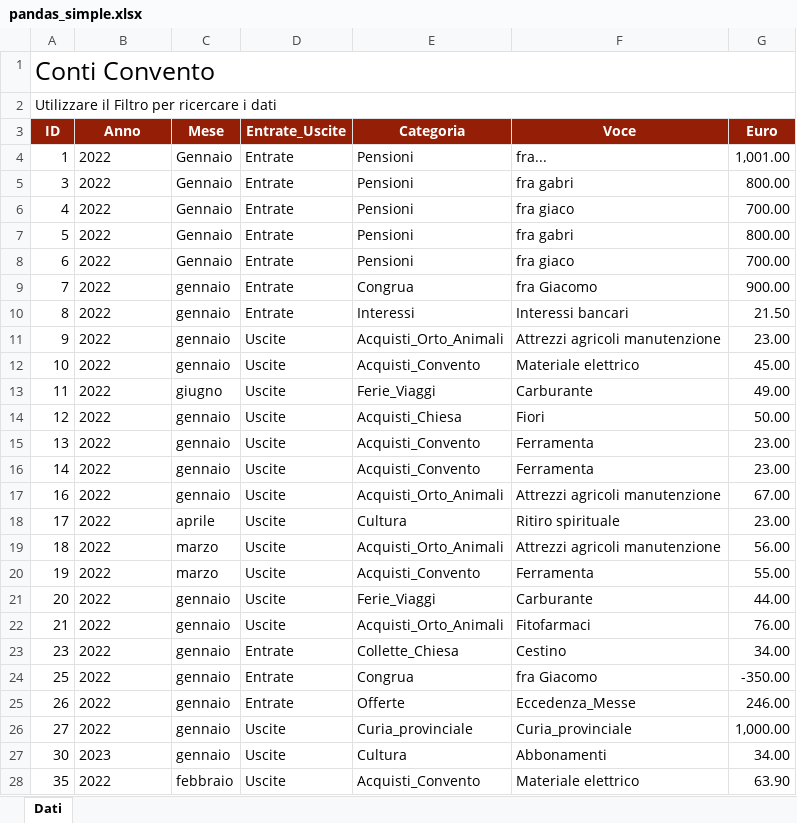
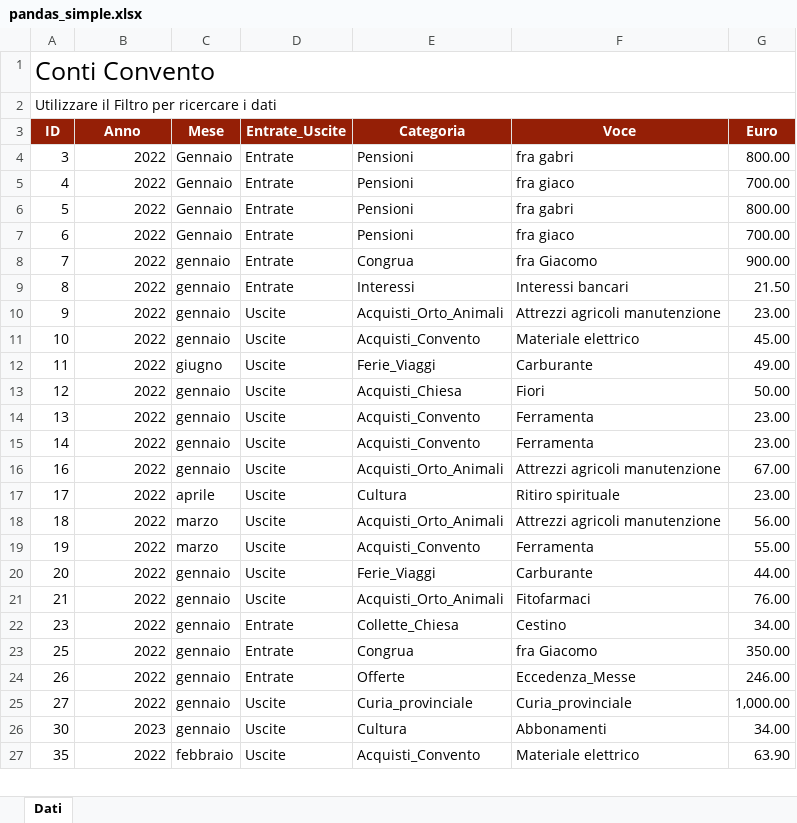
Before and after one commit to fragiaco/python_CONTI_01, an Excel workbook: pandas_simple.xlsx, sheet Dati, drawn as a sheet; only a part is shown; values as stored, in another font and other column widths than the file's, no borders; conditional formats not drawn; removed rows and columns are numbered as before the commit, all else as after; the diff covers the shown part only; the diff names each change by its address in the sheet, - before the commit and + after, or states it on an @@ line.

```diff
--- a/pandas_simple.xlsx (sheet Dati)
+++ b/pandas_simple.xlsx (sheet Dati)
-row 4: 1 | 2022 | Gennaio | Entrate | Pensioni | fra... | 1,001.00
-B4:B27 alignment: left
+B4:B27 alignment: right
-G23 (Euro): -350.00
+G23 (Euro): 350.00
```
Also changed, not shown: 1 added row, 1 edited cell and cell formats elsewhere in this sheet, Learn_Dataframe.xlsx, Stored_learn_pandas.xlsx, 3 other files.
